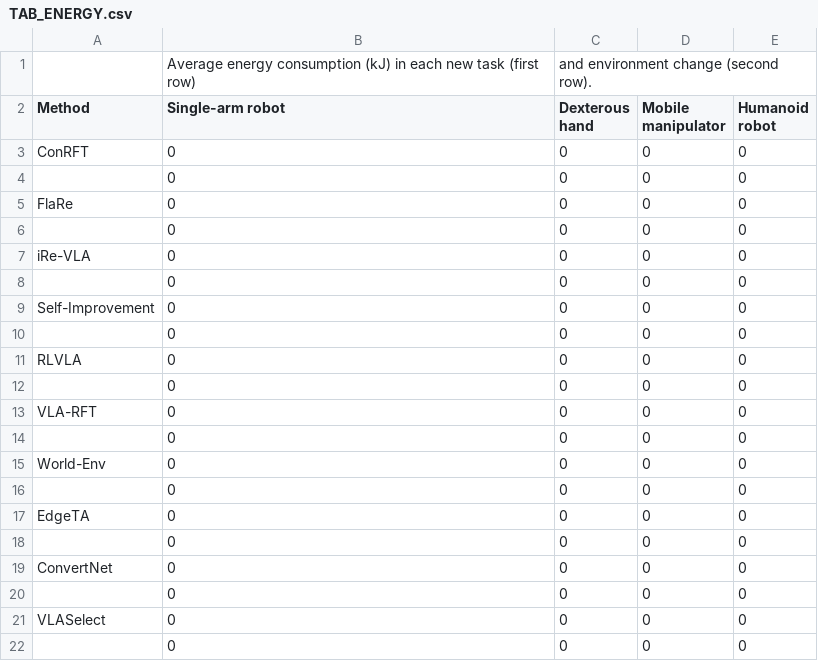
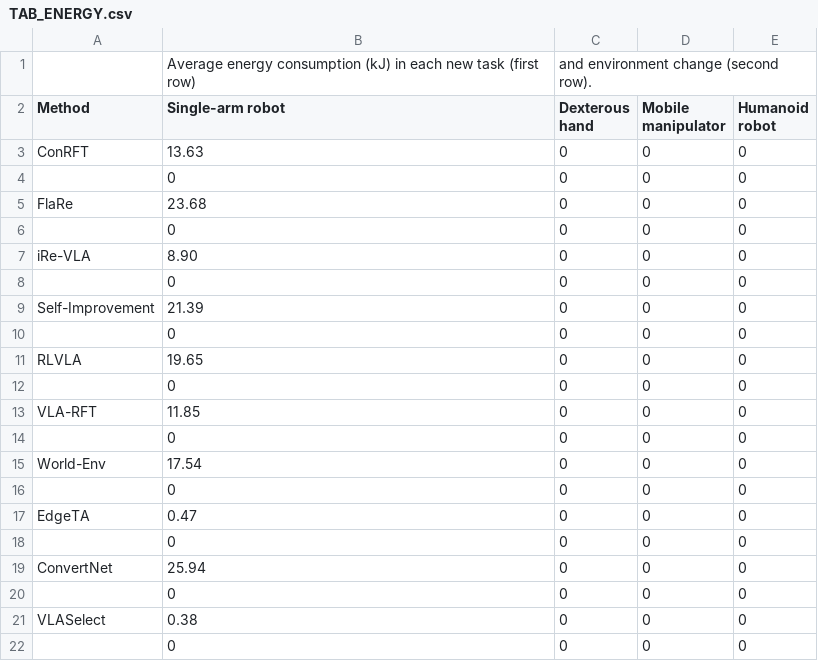
Before and after one commit to LINC-BIT/VLASelect, a CSV file: eval/overhead/overhead_breakdown_table/TAB_ENERGY.csv, drawn as a sheet.

```diff
--- a/eval/overhead/overhead_breakdown_table/TAB_ENERGY.csv
+++ b/eval/overhead/overhead_breakdown_table/TAB_ENERGY.csv
@@ -2,21 +2,21 @@
 Method,Single-arm robot,Dexterous hand,Mobile manipulator,Humanoid robot
-ConRFT,0,0,0,0
+ConRFT,13.63,0,0,0
 ,0,0,0,0
-FlaRe,0,0,0,0
+FlaRe,23.68,0,0,0
 ,0,0,0,0
-iRe-VLA,0,0,0,0
+iRe-VLA,8.90,0,0,0
 ,0,0,0,0
-Self-Improvement,0,0,0,0
+Self-Improvement,21.39,0,0,0
 ,0,0,0,0
-RLVLA,0,0,0,0
+RLVLA,19.65,0,0,0
 ,0,0,0,0
-VLA-RFT,0,0,0,0
+VLA-RFT,11.85,0,0,0
 ,0,0,0,0
-World-Env,0,0,0,0
+World-Env,17.54,0,0,0
 ,0,0,0,0
-EdgeTA,0,0,0,0
+EdgeTA,0.47,0,0,0
 ,0,0,0,0
-ConvertNet,0,0,0,0
+ConvertNet,25.94,0,0,0
 ,0,0,0,0
-VLASelect,0,0,0,0
+VLASelect,0.38,0,0,0
 ,0,0,0,0
```
Also changed, not shown: eval/overhead/overhead_breakdown_table/TAB_OVERHEAD.csv, 24 other files.
